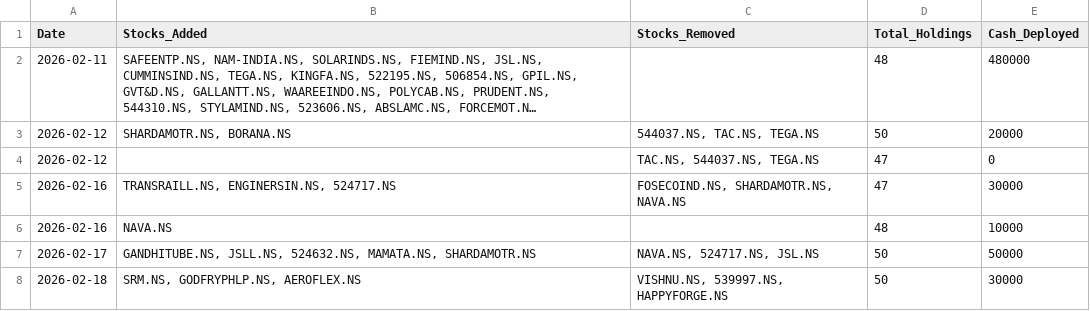
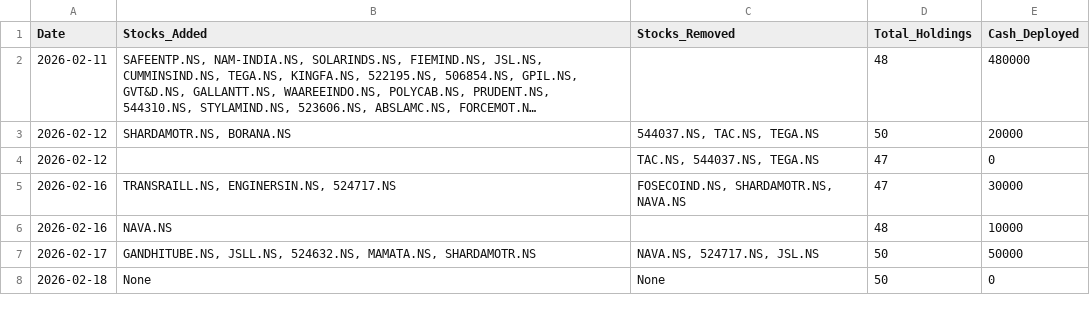
Before and after one commit to hitkarsh-singh/screener-tracker, a CSV file: data/daily_changes.csv, drawn as a sheet; long unchanged cells end in …; removed rows and columns are numbered as before the commit, all else as after; the diff names each change by its address in the sheet, - before the commit and + after, or states it on an @@ line.

```diff
--- a/data/daily_changes.csv
+++ b/data/daily_changes.csv
-row 8: 2026-02-18 | SRM.NS, GODFRYPHLP.NS, AEROFLEX.NS | VISHNU.NS, 539997.NS, HAPPYFORGE.NS | 50 | 30000
+row 8: 2026-02-18 | None | None | 50 | 0
```
Also changed, not shown: data/current_holdings.csv, data/portfolio_value.csv, 3 other files.
